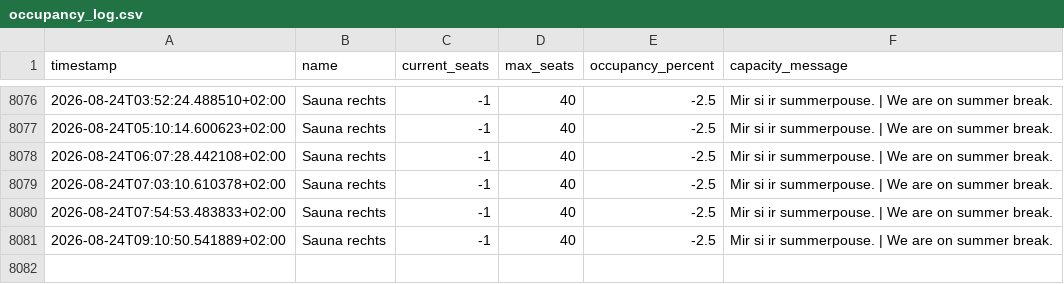
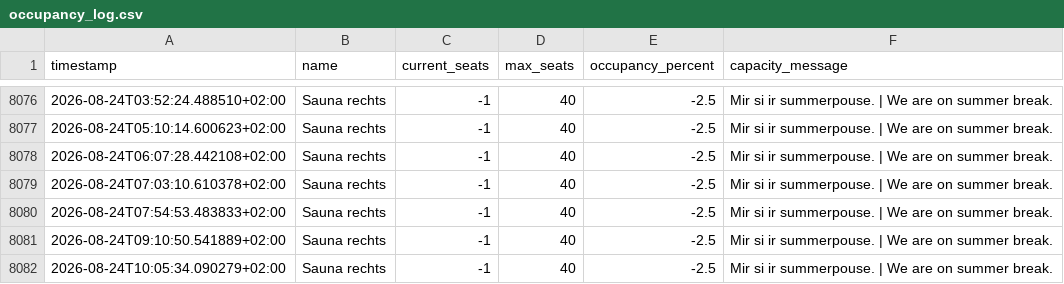
Before and after one commit to Real-Slin-Shady/SaunaLorrainAuslastung, a CSV file: data/occupancy_log.csv, drawn as a sheet; only a part is shown, gaps mark what is left out; the diff names each change by its address in the sheet, - before the commit and + after, or states it on an @@ line.

```diff
--- a/data/occupancy_log.csv
+++ b/data/occupancy_log.csv
+row 8082: 2026-08-24T10:05:34.090279+02:00 | Sauna rechts | -1 | 40 | -2.5 | Mir si ir summerpouse. | We are on summer break.
```
Also changed, not shown: 3 other files.
